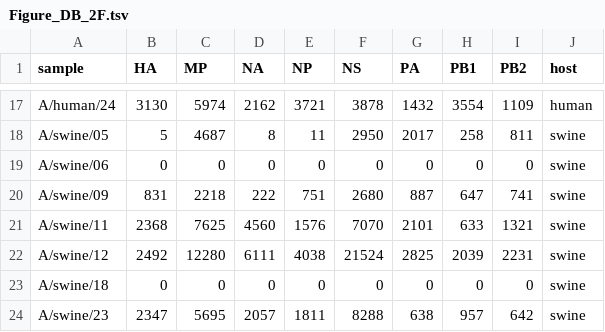
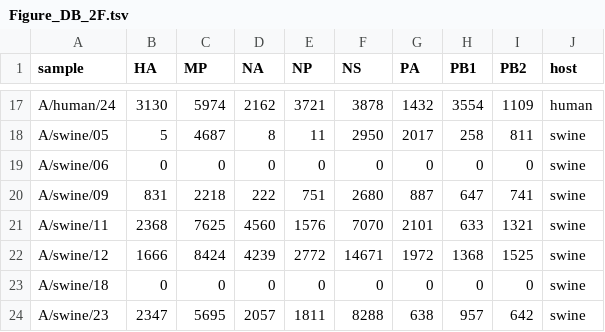
Before and after one commit to mikemwanga/Optimization_of_IAV_Sequencing_IFIK, a TSV file: data/Figure_DB_2F.tsv, drawn as a sheet; only a part is shown, gaps mark what is left out.

```diff
--- a/data/Figure_DB_2F.tsv
+++ b/data/Figure_DB_2F.tsv
@@ -21,3 +21,3 @@ A/swine/09	831	2218	222	751	2680	887	647	741	swine
 A/swine/11	2368	7625	4560	1576	7070	2101	633	1321	swine
-A/swine/12	2492	12280	6111	4038	21524	2825	2039	2231	swine
+A/swine/12	1666	8424	4239	2772	14671	1972	1368	1525	swine
 A/swine/18	0	0	0	0	0	0	0	0	swine
```
Also changed, not shown: data/Figure_SB_2F.tsv, 51 other files.
